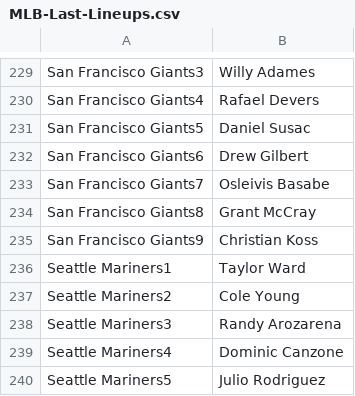
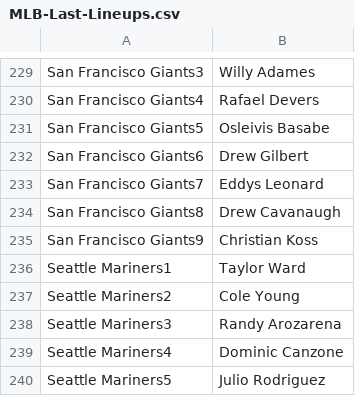
Before and after one commit to jack-simon4/jacks-models, a CSV file: src/assets/MLB-Last-Lineups.csv, drawn as a sheet; only a part is shown, gaps mark what is left out.

```diff
--- a/src/assets/MLB-Last-Lineups.csv
+++ b/src/assets/MLB-Last-Lineups.csv
@@ -230,6 +230,6 @@ San Francisco Giants3,Willy Adames
 San Francisco Giants4,Rafael Devers
-San Francisco Giants5,Daniel Susac
+San Francisco Giants5,Osleivis Basabe
 San Francisco Giants6,Drew Gilbert
-San Francisco Giants7,Osleivis Basabe
-San Francisco Giants8,Grant McCray
+San Francisco Giants7,Eddys Leonard
+San Francisco Giants8,Drew Cavanaugh
 San Francisco Giants9,Christian Koss
```
Also changed, not shown: src/assets/MLB-Lineups.csv, src/assets/MLB-Player-Props.csv, 2 other files.
